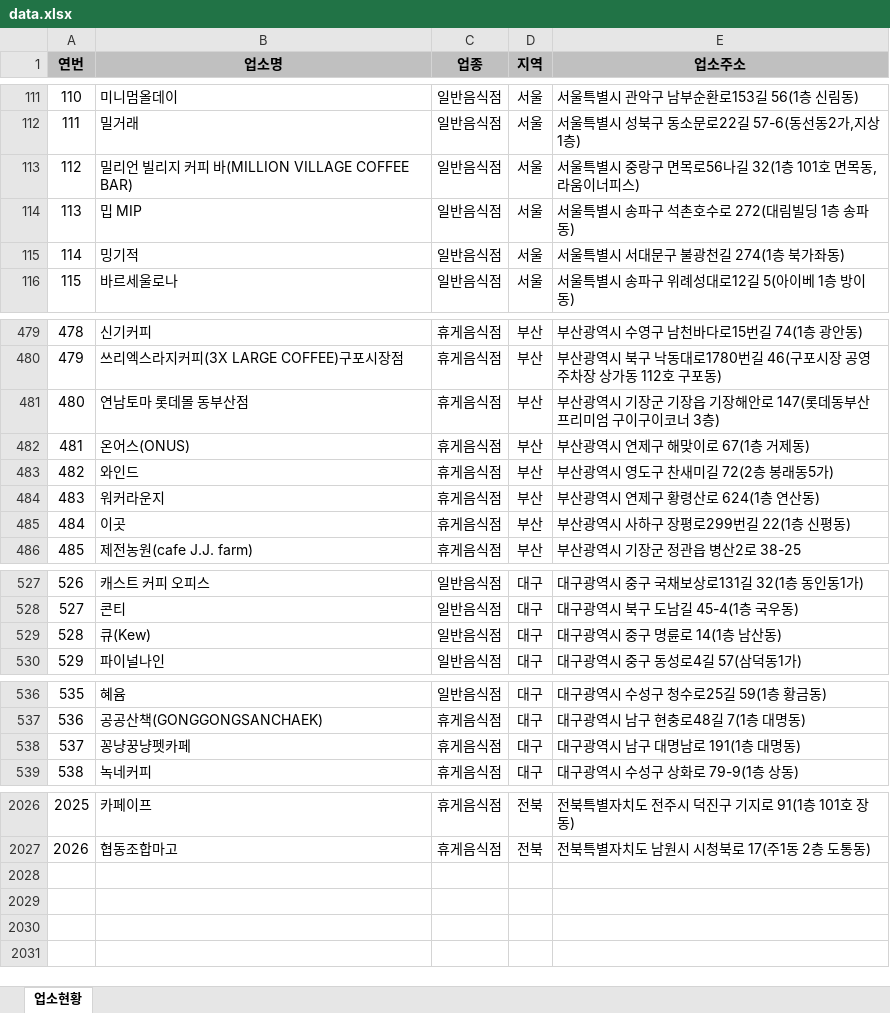
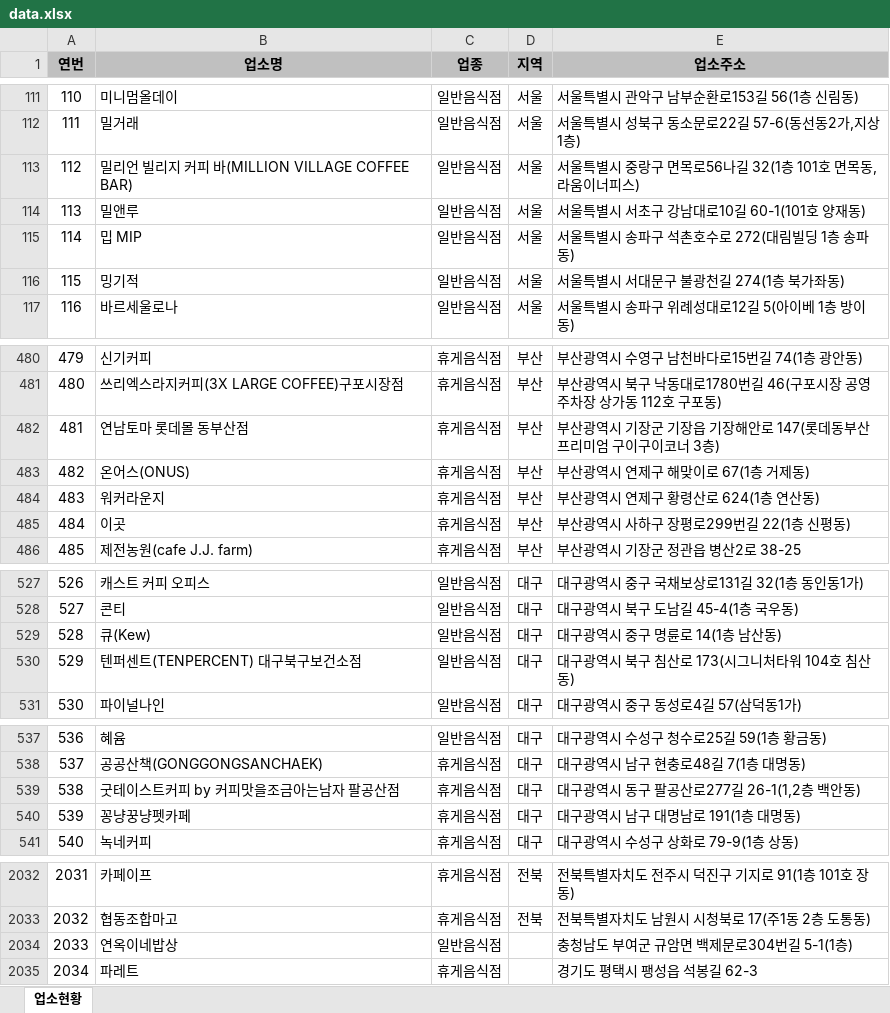
Before and after one commit to mumuabba/mumu_search, an Excel workbook: data.xlsx, sheet 업소현황, drawn as a sheet; only a part is shown, gaps mark what is left out; values as stored, in another font and other column widths than the file's, no borders; removed rows and columns are numbered as before the commit, all else as after; the diff covers the shown part only; the diff names each change by its address in the sheet, - before the commit and + after, or states it on an @@ line.

```diff
--- a/data.xlsx (sheet 업소현황)
+++ b/data.xlsx (sheet 업소현황)
+row 114: 113 | 밀앤루 | 일반음식점 | 서울 | 서울특별시 서초구 강남대로10길 60-1(101호 양재동)
@@ column A (연번) renumbered between rows 115 and 2033 @@
-row 483: 482 | 와인드 | 휴게음식점 | 부산 | 부산광역시 영도구 찬새미길 72(2층 봉래동5가)
+row 530: 529 | 텐퍼센트(TENPERCENT) 대구북구보건소점 | 일반음식점 | 대구 | 대구광역시 북구 침산로 173(시그니처타워 104호 침산동)
+row 539: 538 | 굿테이스트커피 by 커피맛을조금아는남자 팔공산점 | 휴게음식점 | 대구 | 대구광역시 동구 팔공산로277길 26-1(1,2층 백안동)
+row 2034: 2033 | 연옥이네밥상 | 일반음식점 |  | 충청남도 부여군 규암면 백제문로304번길 5-1(1층)
+row 2035: 2034 | 파레트 | 휴게음식점 |  | 경기도 평택시 팽성읍 석봉길 62-3
```
Also changed, not shown: 4 added rows, 2 moved rows and 1 edited cell elsewhere in this sheet, 2 other files.
